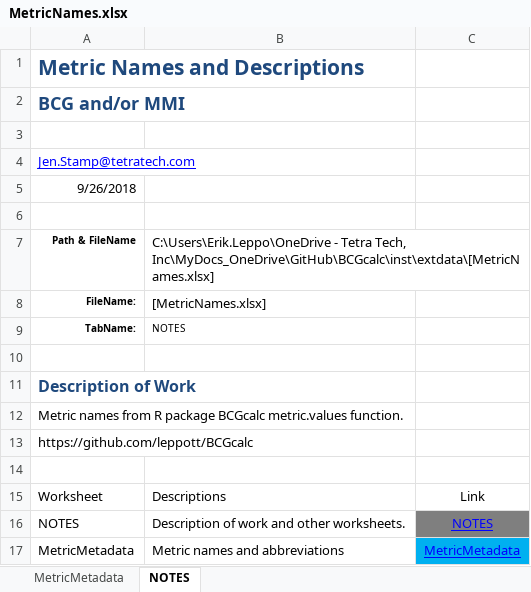
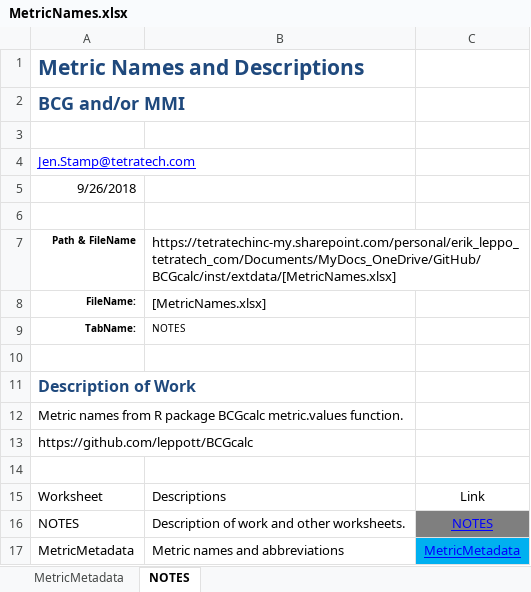
Before and after one commit to leppott/BCGcalc, an Excel workbook: inst/extdata/MetricNames.xlsx, sheet NOTES, drawn as a sheet; values as stored, in another font and other column widths than the file's, no borders; table styles not drawn; the diff names each change by its address in the sheet, - before the commit and + after, or states it on an @@ line.

Commit message:
v1.3.2.9010
Add metrics.  Issue #39

```diff
--- a/inst/extdata/MetricNames.xlsx (sheet NOTES)
+++ b/inst/extdata/MetricNames.xlsx (sheet NOTES)
-B7: C:\Users\Erik.Leppo\OneDrive - Tetra Tech, Inc\MyDocs_OneDrive\GitHub\BCGcalc\inst\extdata\[MetricNames.xlsx]
+B7: https://tetratechinc-my.sharepoint.com/personal/erik_leppo_tetratech_com/Documents/MyDocs_OneDrive/GitHub/BCGcalc/inst/extdata/[MetricNames.xlsx]
```
Also changed, not shown: sheet MetricMetadata, 4 other files.
